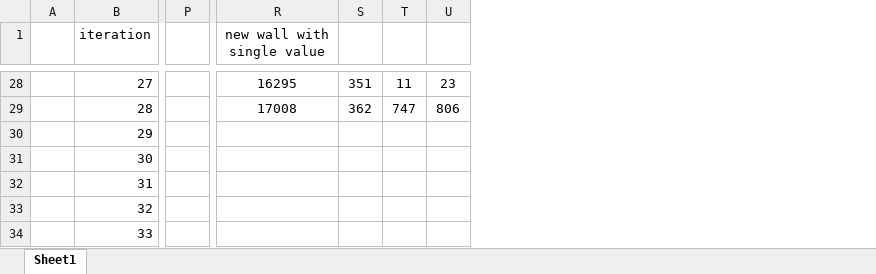
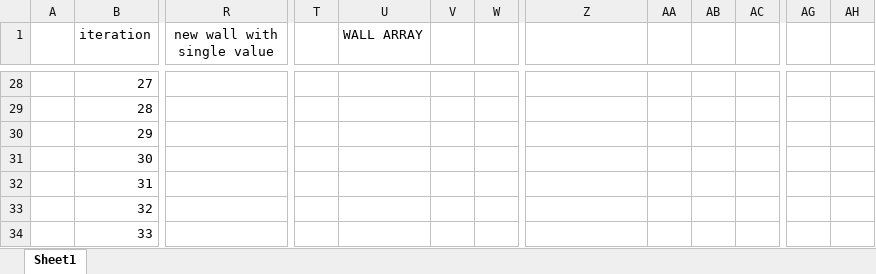
Before and after one commit to thomasbtatum/aoc2017-prob3, an Excel workbook: AdventOfCode2017Day3/notes/Part2Breakdown.xlsx, sheet Sheet1, drawn as a sheet; only a part is shown, gaps mark what is left out; values as stored, in another font and other column widths than the file's, no borders; charts and pictures not drawn; removed rows and columns are numbered as before the commit, all else as after; the diff covers the shown part only; the diff names each change by its address in the sheet, - before the commit and + after, or states it on an @@ line.

Commit message:
almost done - have to add the piece that adds from the wall lists

```diff
--- a/AdventOfCode2017Day3/notes/Part2Breakdown.xlsx (sheet Sheet1)
+++ b/AdventOfCode2017Day3/notes/Part2Breakdown.xlsx (sheet Sheet1)
-column P, empty
+column R (new wall with single value), empty
+column T, empty
+column U (WALL ARRAY), empty
+column V, empty
+column W, empty
+column AG, empty
+column AH, empty
-Z1: new wall with single value
+Z1: (empty)
-Z28: 16295
+Z28: (empty)
-AA28: 351
+AA28: (empty)
-AB28: 11
+AB28: (empty)
-AC28: 23
+AC28: (empty)
-Z29: 17008
+Z29: (empty)
-AA29: 362
+AA29: (empty)
-AB29: 747
+AB29: (empty)
-AC29: 806
+AC29: (empty)
```
Also changed, not shown: 4 added columns, 82 edited cells and cell formats elsewhere in this sheet, charts or pictures, 1 other file.
